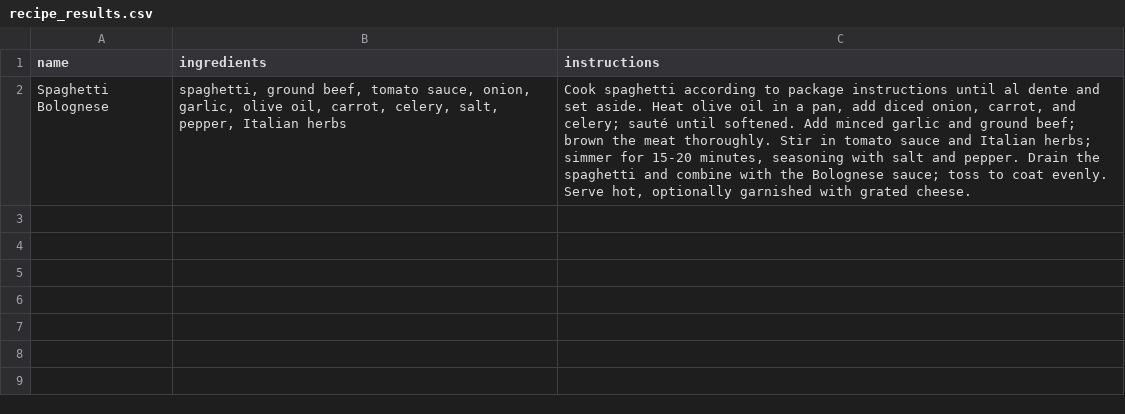
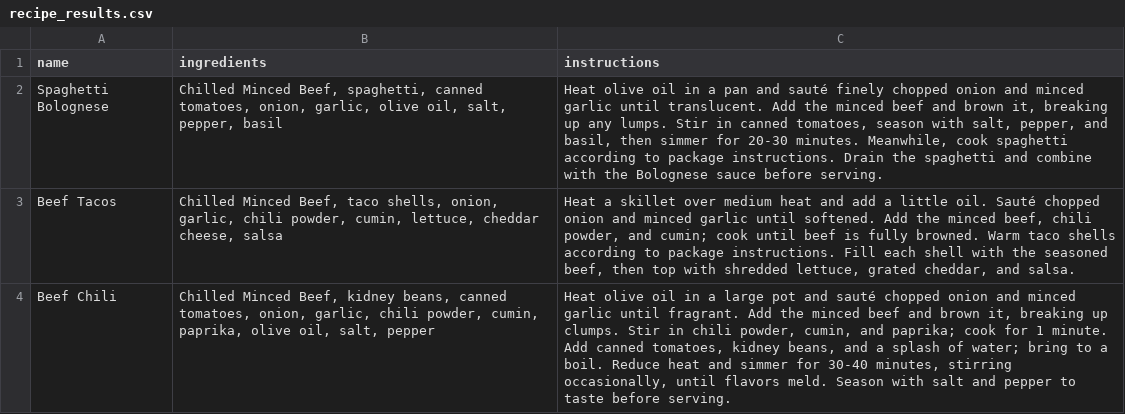
Before and after one commit to kxuanlyy/INF1103-LAB-P6-P8, a CSV file: recipe_results.csv, drawn as a sheet.

```diff
--- a/recipe_results.csv
+++ b/recipe_results.csv
@@ -1,2 +1,4 @@
 name,ingredients,instructions
-Spaghetti Bolognese,"spaghetti, ground beef, tomato sauce, onion, garlic, olive oil, carrot, celery, salt, pepper, Italian herbs","Cook spaghetti according to package instructions until al dente and set aside. Heat olive oil in a pan, add diced onion, carrot, and celery; sauté until softened. Add minced garlic and ground beef; brown the meat thoroughly. Stir in tomato sauce and Italian herbs; simmer for 15‑20 minutes, seasoning with salt and pepper. Drain the spaghetti and combine with the Bolognese sauce; toss to coat evenly. Serve hot, optionally garnished with grated cheese."
+Spaghetti Bolognese,"Chilled Minced Beef, spaghetti, canned tomatoes, onion, garlic, olive oil, salt, pepper, basil","Heat olive oil in a pan and sauté finely chopped onion and minced garlic until translucent. Add the minced beef and brown it, breaking up any lumps. Stir in canned tomatoes, season with salt, pepper, and basil, then simmer for 20‑30 minutes. Meanwhile, cook spaghetti according to package instructions. Drain the spaghetti and combine with the Bolognese sauce before serving."
+Beef Tacos,"Chilled Minced Beef, taco shells, onion, garlic, chili powder, cumin, lettuce, cheddar cheese, salsa","Heat a skillet over medium heat and add a little oil. Sauté chopped onion and minced garlic until softened. Add the minced beef, chili powder, and cumin; cook until beef is fully browned. Warm taco shells according to package instructions. Fill each shell with the seasoned beef, then top with shredded lettuce, grated cheddar, and salsa."
+Beef Chili,"Chilled Minced Beef, kidney beans, canned tomatoes, onion, garlic, chili powder, cumin, paprika, olive oil, salt, pepper","Heat olive oil in a large pot and sauté chopped onion and minced garlic until fragrant. Add the minced beef and brown it, breaking up clumps. Stir in chili powder, cumin, and paprika; cook for 1 minute. Add canned tomatoes, kidney beans, and a splash of water; bring to a boil. Reduce heat and simmer for 30‑40 minutes, stirring occasionally, until flavors meld. Season with salt and pepper to taste before serving."
```
Also changed, not shown: 3 other files.
